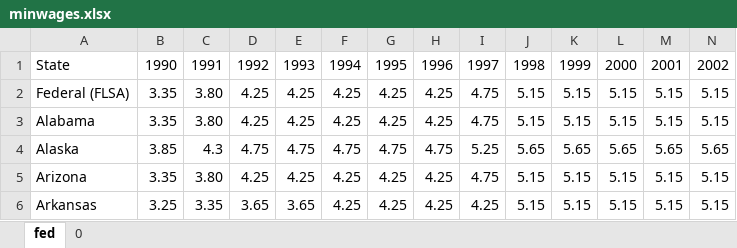
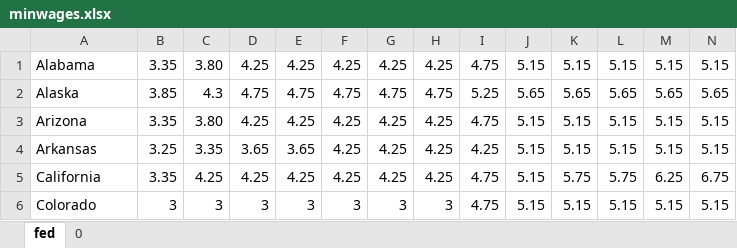
Before and after one commit to ericaschwa/machLearn, an Excel workbook: election_predictor/minwages.xlsx, sheet fed, drawn as a sheet; only a part is shown; the shorter side is filled out with more unchanged rows; values as stored, in another font and other column widths than the file's, no borders; rows hold the shown columns only; the diff names each change by its address in the sheet, - before the commit and + after, or states it on an @@ line.

```diff
--- a/election_predictor/minwages.xlsx (sheet fed)
+++ b/election_predictor/minwages.xlsx (sheet fed)
-row 1: State | 1990 | 1991 | 1992 | 1993 | 1994 | 1995 | 1996 | 1997 | 1998 | 1999 | 2000 | 2001 | 2002
-row 2: Federal (FLSA) | 3.35 | 3.80 | 4.25 | 4.25 | 4.25 | 4.25 | 4.25 | 4.75 | 5.15 | 5.15 | 5.15 | 5.15 | 5.15
```
Also changed, not shown: sheet 0.
